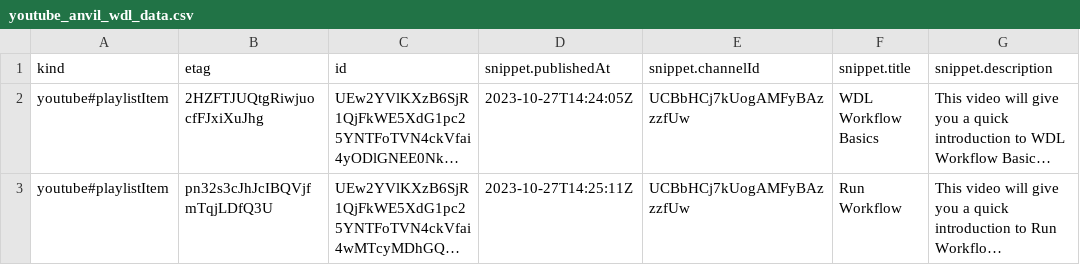
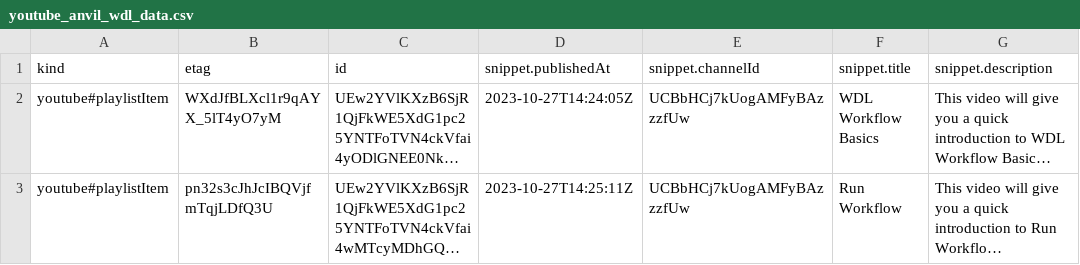
Before and after one commit to fhdsl/AnVIL_Collection, a CSV file: resources/youtube_anvil_wdl_data.csv, drawn as a sheet; only a part is shown; long unchanged cells end in …; the diff names each change by its address in the sheet, - before the commit and + after, or states it on an @@ line.

```diff
--- a/resources/youtube_anvil_wdl_data.csv
+++ b/resources/youtube_anvil_wdl_data.csv
-B2 (etag): 2HZFTJUQtgRiwjuocfFJxiXuJhg
+B2 (etag): WXdJfBLXcl1r9qAYX_5lT4yO7yM
```
Also changed, not shown: resources/youtube_demos_data.csv, resources/youtube_gdscn_sars_data.csv, 4 other files.
